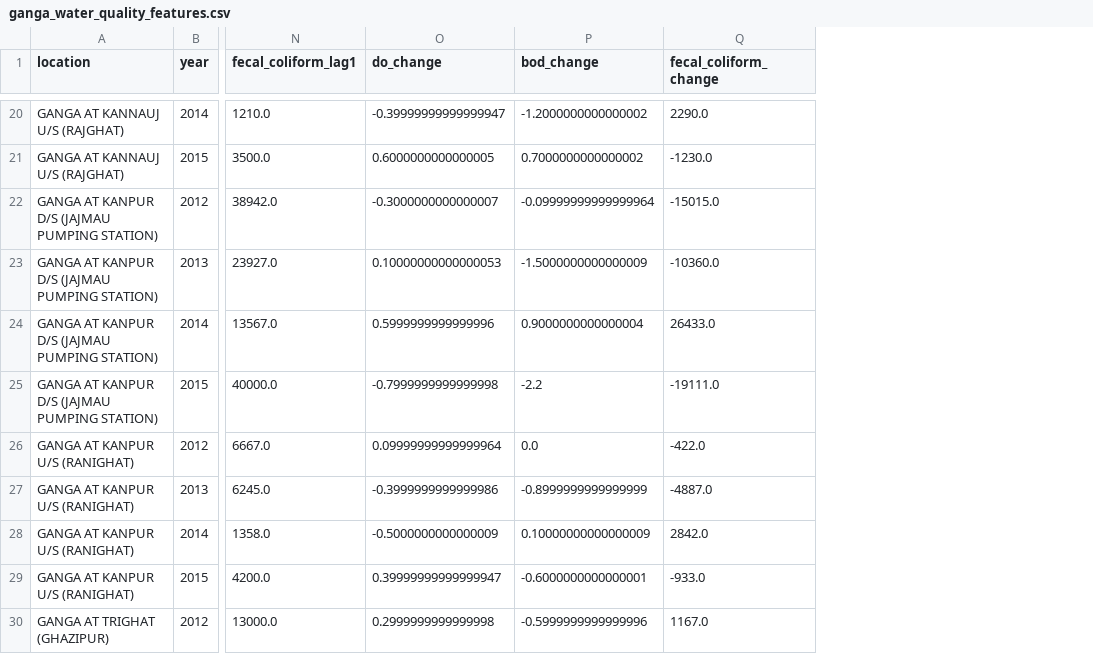
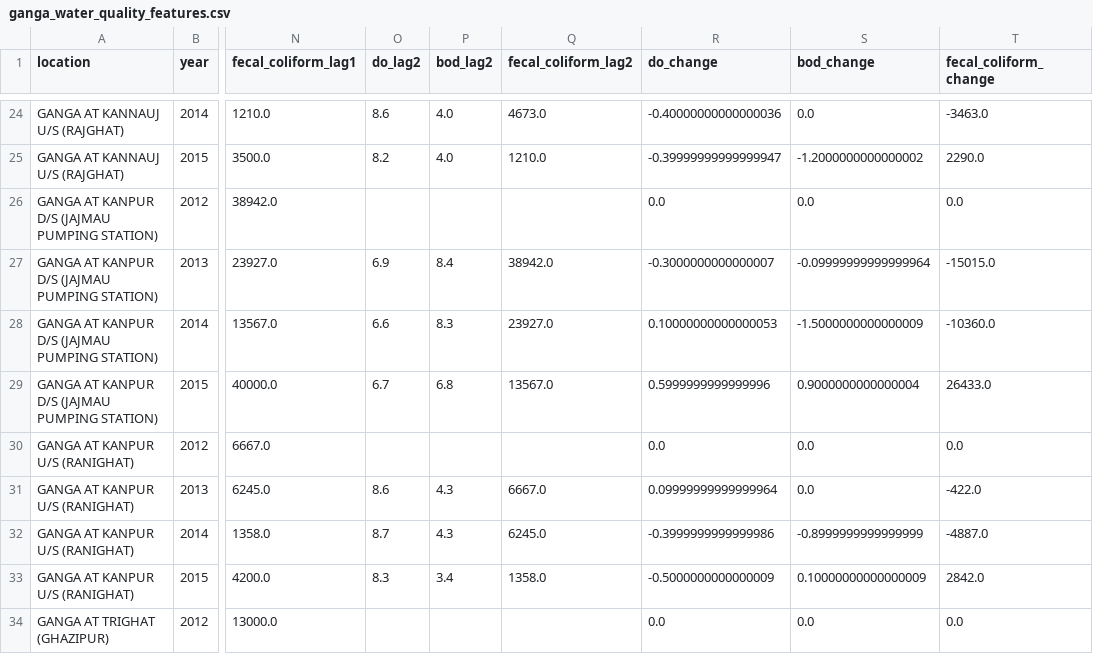
Before and after one commit to madhavisolanki-ui/Aquanga, a CSV file: data/processed/ganga_water_quality_features.csv, drawn as a sheet; only a part is shown, gaps mark what is left out; addresses are those after the commit; the diff covers the shown part only; the diff names each change by its address in the sheet, - before the commit and + after, or states it on an @@ line.

```diff
--- a/data/processed/ganga_water_quality_features.csv
+++ b/data/processed/ganga_water_quality_features.csv
+column O (do_lag2), rows 24-33: 8.6 | 8.2 |  | 6.9 | 6.6 | 6.7 |  | 8.6 | 8.7 | 8.3
+column P (bod_lag2), rows 24-33: 4.0 | 4.0 |  | 8.4 | 8.3 | 6.8 |  | 4.3 | 4.3 | 3.4
+column Q (fecal_coliform_lag2), rows 24-33: 4673.0 | 1210.0 |  | 38942.0 | 23927.0 | 13567.0 |  | 6667.0 | 6245.0 | 1358.0
-R24 (do_change): -0.39999999999999947
+R24 (do_change): -0.40000000000000036
-S24 (bod_change): -1.2000000000000002
+S24 (bod_change): 0.0
-T24 (fecal_coliform_change): 2290.0
+T24 (fecal_coliform_change): -3463.0
-R25 (do_change): 0.6000000000000005
+R25 (do_change): -0.39999999999999947
-S25 (bod_change): 0.7000000000000002
+S25 (bod_change): -1.2000000000000002
-T25 (fecal_coliform_change): -1230.0
+T25 (fecal_coliform_change): 2290.0
-R26 (do_change): -0.3000000000000007
+R26 (do_change): 0.0
-S26 (bod_change): -0.09999999999999964
+S26 (bod_change): 0.0
-T26 (fecal_coliform_change): -15015.0
+T26 (fecal_coliform_change): 0.0
-R27 (do_change): 0.10000000000000053
+R27 (do_change): -0.3000000000000007
-S27 (bod_change): -1.5000000000000009
+S27 (bod_change): -0.09999999999999964
-T27 (fecal_coliform_change): -10360.0
+T27 (fecal_coliform_change): -15015.0
-R28 (do_change): 0.5999999999999996
+R28 (do_change): 0.10000000000000053
-S28 (bod_change): 0.9000000000000004
+S28 (bod_change): -1.5000000000000009
-T28 (fecal_coliform_change): 26433.0
+T28 (fecal_coliform_change): -10360.0
-R29 (do_change): -0.7999999999999998
+R29 (do_change): 0.5999999999999996
-S29 (bod_change): -2.2
+S29 (bod_change): 0.9000000000000004
-T29 (fecal_coliform_change): -19111.0
+T29 (fecal_coliform_change): 26433.0
-R30 (do_change): 0.09999999999999964
+R30 (do_change): 0.0
-T30 (fecal_coliform_change): -422.0
+T30 (fecal_coliform_change): 0.0
-R31 (do_change): -0.3999999999999986
+R31 (do_change): 0.09999999999999964
-S31 (bod_change): -0.8999999999999999
+S31 (bod_change): 0.0
-T31 (fecal_coliform_change): -4887.0
+T31 (fecal_coliform_change): -422.0
-R32 (do_change): -0.5000000000000009
+R32 (do_change): -0.3999999999999986
-S32 (bod_change): 0.10000000000000009
+S32 (bod_change): -0.8999999999999999
-T32 (fecal_coliform_change): 2842.0
+T32 (fecal_coliform_change): -4887.0
-R33 (do_change): 0.39999999999999947
+R33 (do_change): -0.5000000000000009
-S33 (bod_change): -0.6000000000000001
+S33 (bod_change): 0.10000000000000009
-T33 (fecal_coliform_change): -933.0
+T33 (fecal_coliform_change): 2842.0
-R34 (do_change): 0.2999999999999998
+R34 (do_change): 0.0
-S34 (bod_change): -0.5999999999999996
+S34 (bod_change): 0.0
-T34 (fecal_coliform_change): 1167.0
+T34 (fecal_coliform_change): 0.0
```
Also changed, not shown: 4 added rows and 76 edited cells elsewhere in this file, data/processed/ganga_water_quality_clean.csv, 2 other files.
